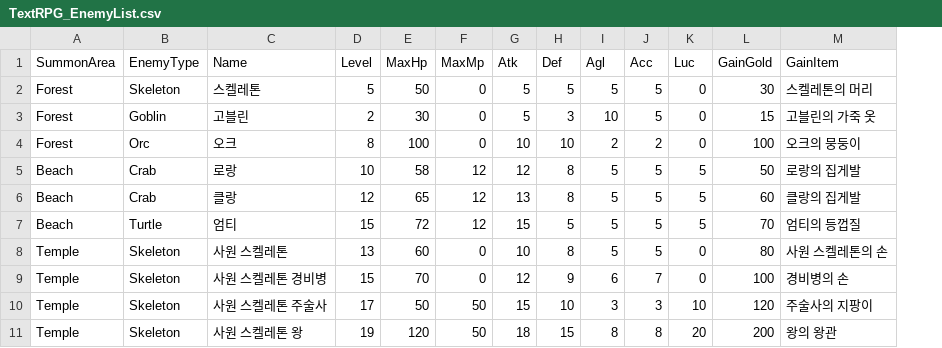
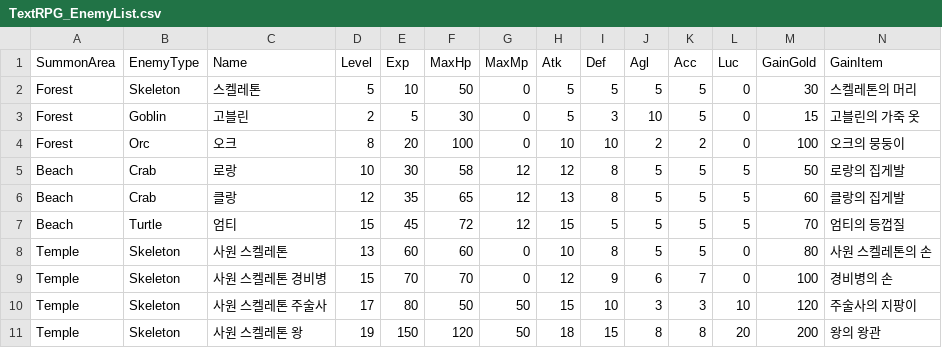
Before and after one commit to SONGMYEONGSEONG/TextRPG_6Team, a CSV file: SpartaDungeon/SpartaDungeon/Data/TextRPG_EnemyList.csv, drawn as a sheet; the diff names each change by its address in the sheet, - before the commit and + after, or states it on an @@ line.

Commit message:
feat : 몬스터 경험치 항목 추가

```diff
--- a/SpartaDungeon/SpartaDungeon/Data/TextRPG_EnemyList.csv
+++ b/SpartaDungeon/SpartaDungeon/Data/TextRPG_EnemyList.csv
+column E (Exp), rows 2-11: 10 | 5 | 20 | 30 | 35 | 45 | 60 | 70 | 80 | 150
```
